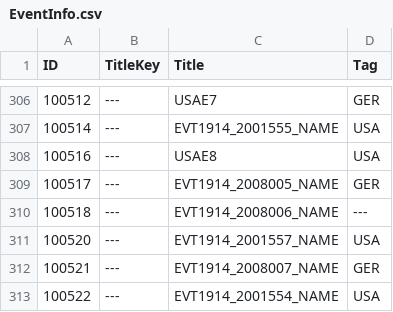
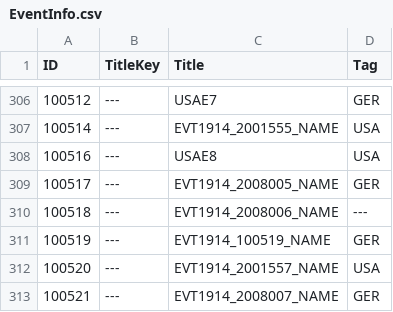
Before and after one commit to dthird3/ww1tfh, a CSV file: zzz_tools/Audax.Validator/Data/EventInfo.csv, drawn as a sheet; only a part is shown, gaps mark what is left out; the shorter side is filled out with more unchanged rows.

```diff
--- a/zzz_tools/Audax.Validator/Data/EventInfo.csv
+++ b/zzz_tools/Audax.Validator/Data/EventInfo.csv
@@ -310,2 +310,3 @@ ID;TitleKey;Title;Tag
 100518;---;EVT1914_2008006_NAME;---
+100519;---;EVT1914_100519_NAME;GER
 100520;---;EVT1914_2001557_NAME;USA
```
Also changed, not shown: localisation/WW1events-Mexico.csv, 6 other files.
